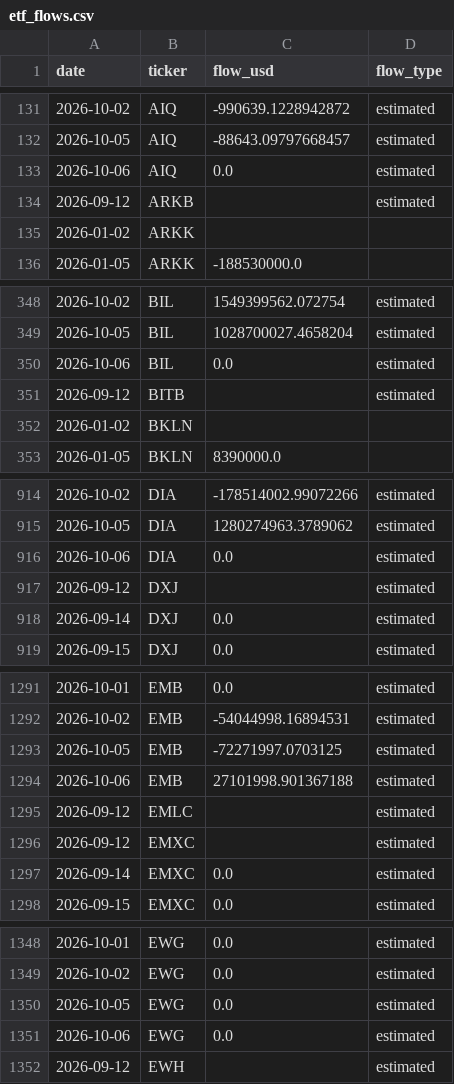
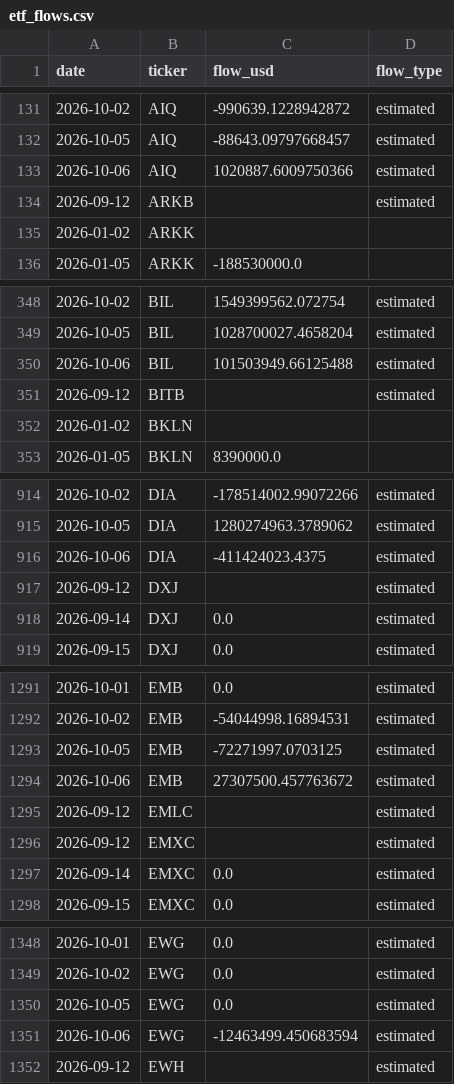
Before and after one commit to leyscry/etf-flows-data, a CSV file: data/etf_flows.csv, drawn as a sheet; only a part is shown, gaps mark what is left out; the diff covers the shown part only.

```diff
--- a/data/etf_flows.csv
+++ b/data/etf_flows.csv
@@ -132,3 +132,3 @@ date,ticker,flow_usd,flow_type
 2026-10-05,AIQ,-88643.09797668457,estimated
-2026-10-06,AIQ,0.0,estimated
+2026-10-06,AIQ,1020887.6009750366,estimated
 2026-09-12,ARKB,,estimated
@@ -349,3 +349,3 @@ date,ticker,flow_usd,flow_type
 2026-10-05,BIL,1028700027.4658204,estimated
-2026-10-06,BIL,0.0,estimated
+2026-10-06,BIL,101503949.66125488,estimated
 2026-09-12,BITB,,estimated
@@ -915,3 +915,3 @@ date,ticker,flow_usd,flow_type
 2026-10-05,DIA,1280274963.3789062,estimated
-2026-10-06,DIA,0.0,estimated
+2026-10-06,DIA,-411424023.4375,estimated
 2026-09-12,DXJ,,estimated
@@ -1293,3 +1293,3 @@ date,ticker,flow_usd,flow_type
 2026-10-05,EMB,-72271997.0703125,estimated
-2026-10-06,EMB,27101998.901367188,estimated
+2026-10-06,EMB,27307500.457763672,estimated
 2026-09-12,EMLC,,estimated
@@ -1350,3 +1350,3 @@ date,ticker,flow_usd,flow_type
 2026-10-05,EWG,0.0,estimated
-2026-10-06,EWG,0.0,estimated
+2026-10-06,EWG,-12463499.450683594,estimated
 2026-09-12,EWH,,estimated
```
Also changed, not shown: 39 edited cells elsewhere in this file, data/etf_aum.csv, data/etf_shares.csv.
